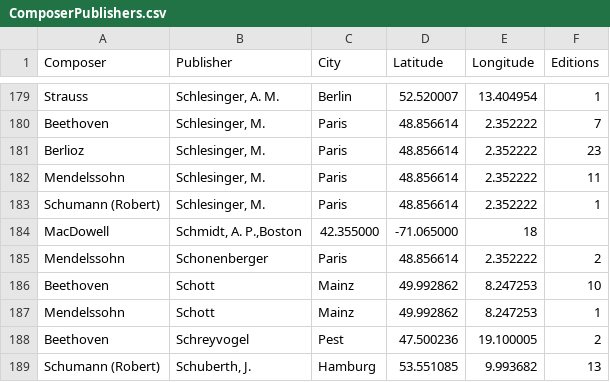
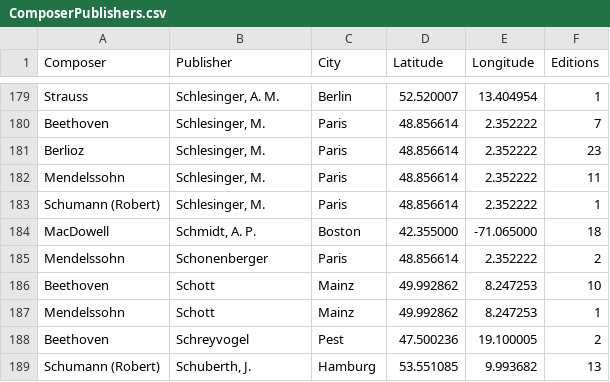
Before and after one commit to dstrykowski/visualguide, a CSV file: ComposerPublishers.csv, drawn as a sheet; only a part is shown, gaps mark what is left out.

Commit message:
Update ComposerPublishers.csv

```diff
--- a/ComposerPublishers.csv
+++ b/ComposerPublishers.csv
@@ -183,3 +183,3 @@ Mendelssohn,"Schlesinger, M.",Paris,48.856614,2.352222,11
 "Schumann (Robert)","Schlesinger, M.",Paris,48.856614,2.352222,1
-MacDowell,"Schmidt, A. P.,"Boston,42.355000,-71.065000,18
+MacDowell,"Schmidt, A. P.",Boston,42.355000,-71.065000,18
 Mendelssohn,Schonenberger,Paris,48.856614,2.352222,2
```
